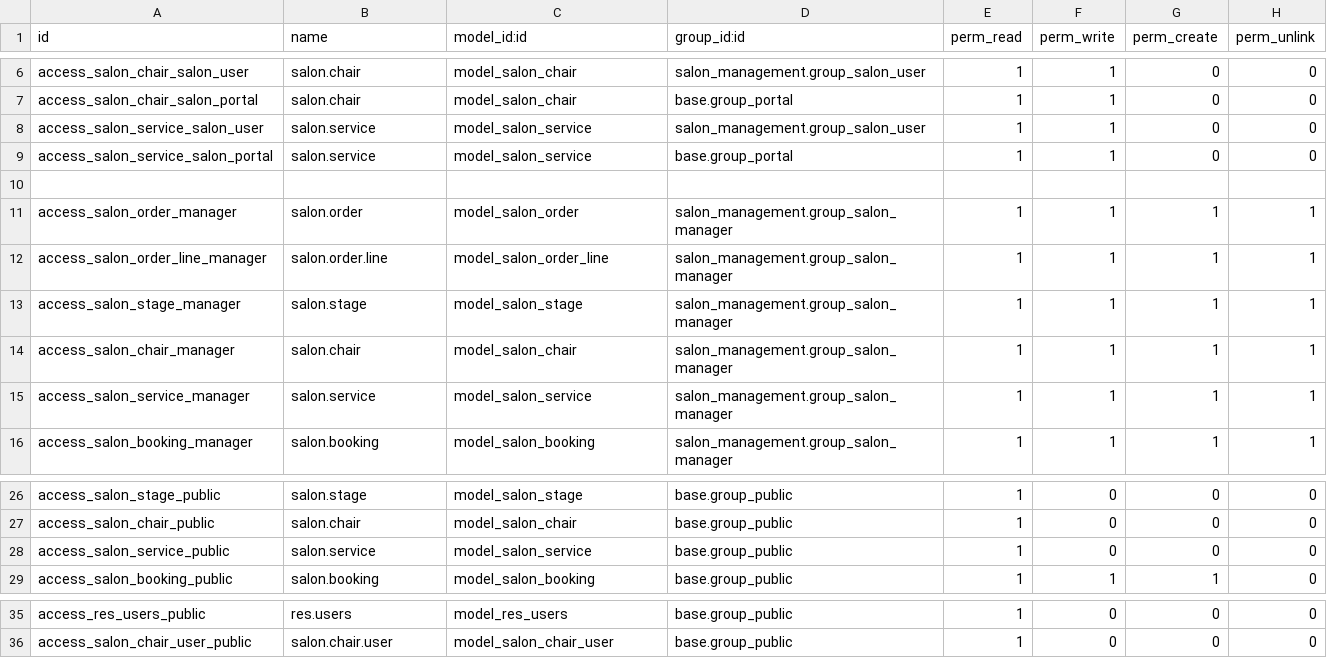
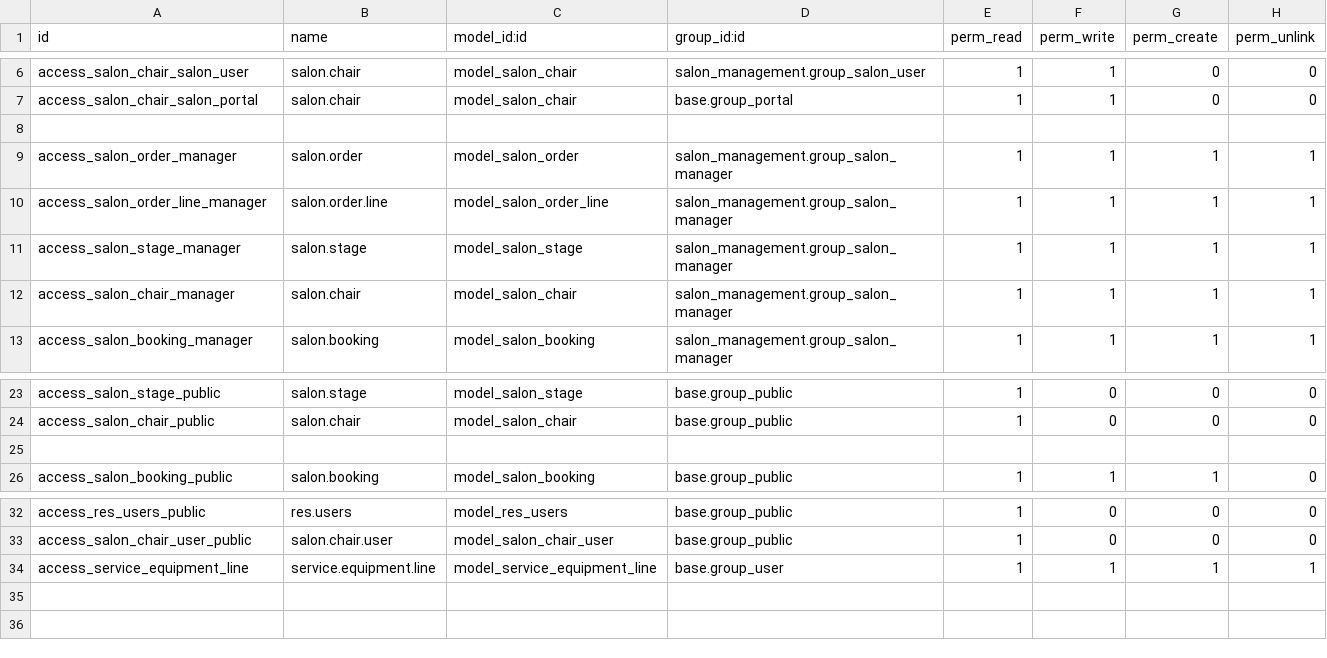
Before and after one commit to HISHAMCHOKLY/Ayush, a CSV file: salon_management/security/ir.model.access.csv, drawn as a sheet; only a part is shown, gaps mark what is left out; removed rows and columns are numbered as before the commit, all else as after; the diff names each change by its address in the sheet, - before the commit and + after, or states it on an @@ line.

Commit message:
[FIX] - change service product model

```diff
--- a/salon_management/security/ir.model.access.csv
+++ b/salon_management/security/ir.model.access.csv
-row 8: access_salon_service_salon_user | salon.service | model_salon_service | salon_management.group_salon_user | 1 | 1 | 0 | 0
-row 9: access_salon_service_salon_portal | salon.service | model_salon_service | base.group_portal | 1 | 1 | 0 | 0
-row 15: access_salon_service_manager | salon.service | model_salon_service | salon_management.group_salon_manager | 1 | 1 | 1 | 1
-row 25: access_salon_service_public | salon.service | model_salon_service | base.group_public | 1 | 0 | 0 | 0
+row 25: (empty)
+row 34: access_service_equipment_line | service.equipment.line | model_service_equipment_line | base.group_user | 1 | 1 | 1 | 1
```
Also changed, not shown: 10 other files.
